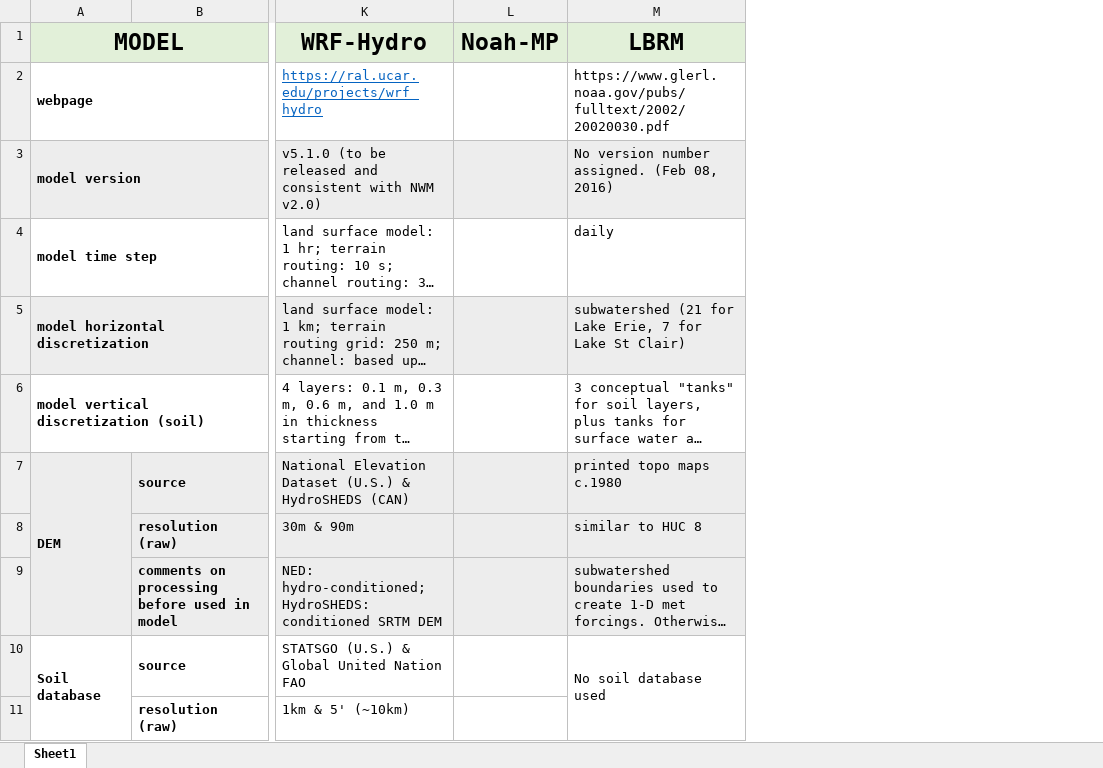
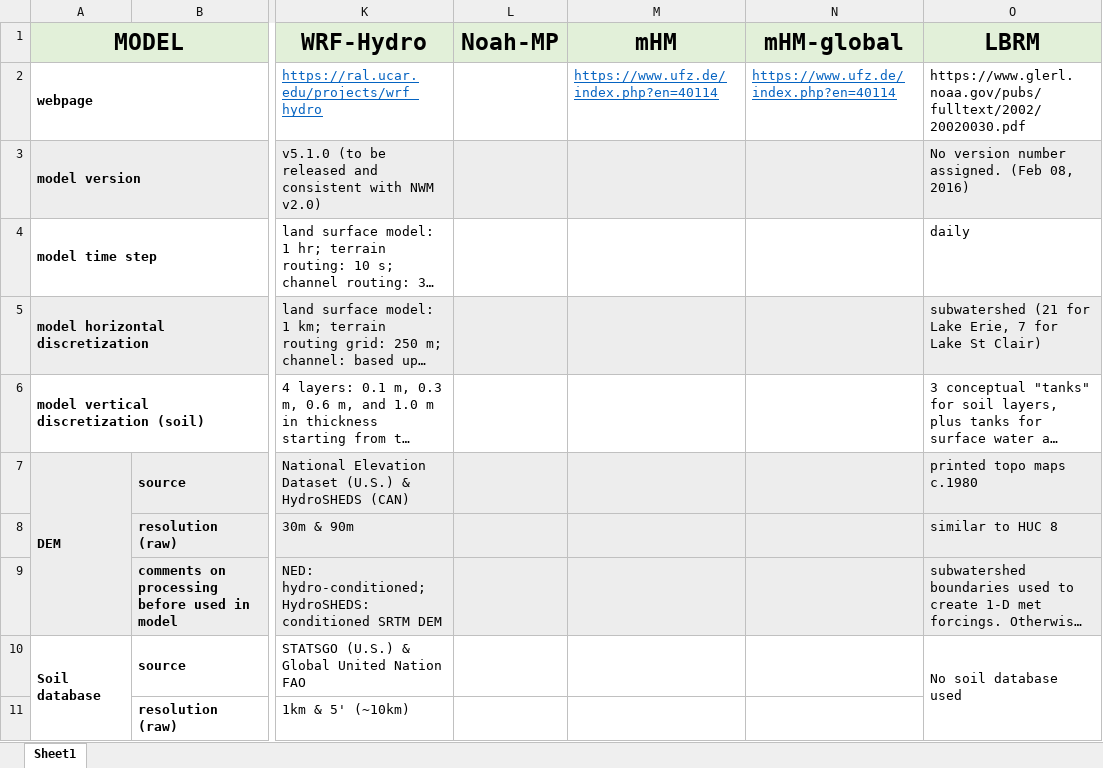
Before and after one commit to julemai/GRIP-E, an Excel workbook: data/Model_setups_GRIP.xlsx, sheet Sheet1, drawn as a sheet; only a part is shown, gaps mark what is left out; long unchanged cells end in …; values as stored, in another font and other column widths than the file's, no borders; charts and pictures not drawn; the diff names each change by its address in the sheet, - before the commit and + after, or states it on an @@ line.

Commit message:
Adding columns for mHM

```diff
--- a/data/Model_setups_GRIP.xlsx (sheet Sheet1)
+++ b/data/Model_setups_GRIP.xlsx (sheet Sheet1)
+column M (mHM), row 2: https://www.ufz.de/index.php?en=40114
+column N (mHM-global), row 2: https://www.ufz.de/index.php?en=40114
```
Also changed, not shown: charts or pictures.
